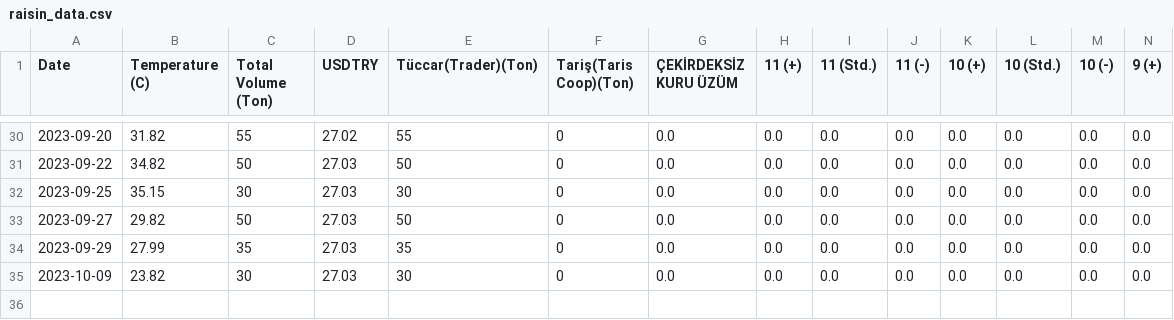
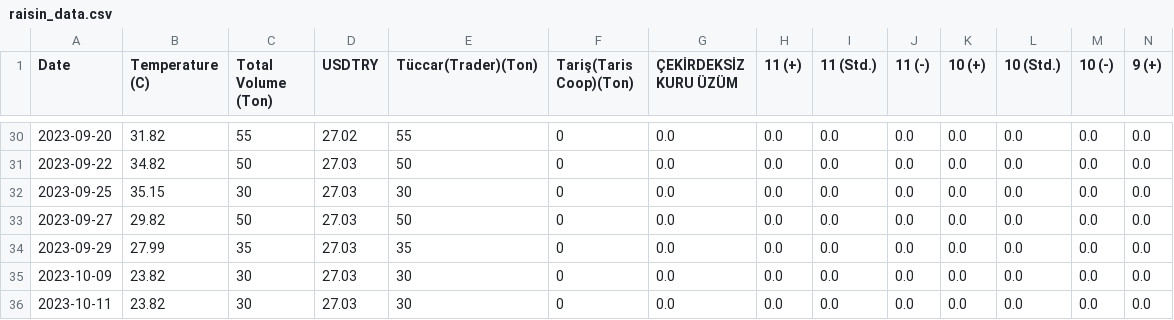
Before and after one commit to alperade/data-raisin-price-analysis, a CSV file: raisin_data.csv, drawn as a sheet; only a part is shown, gaps mark what is left out; rows hold the shown columns only; the diff names each change by its address in the sheet, - before the commit and + after, or states it on an @@ line.

Commit message:
New data for 10/11

```diff
--- a/raisin_data.csv
+++ b/raisin_data.csv
+row 36: 2023-10-11 | 23.82 | 30 | 27.03 | 30 | 0 | 0.0 | 0.0 | 0.0 | 0.0 | 0.0 | 0.0 | 0.0 | 0.0
```
